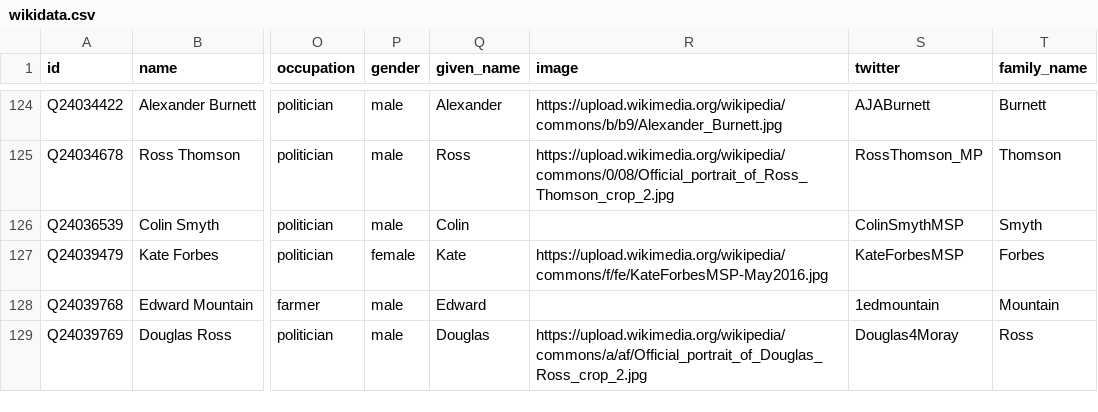
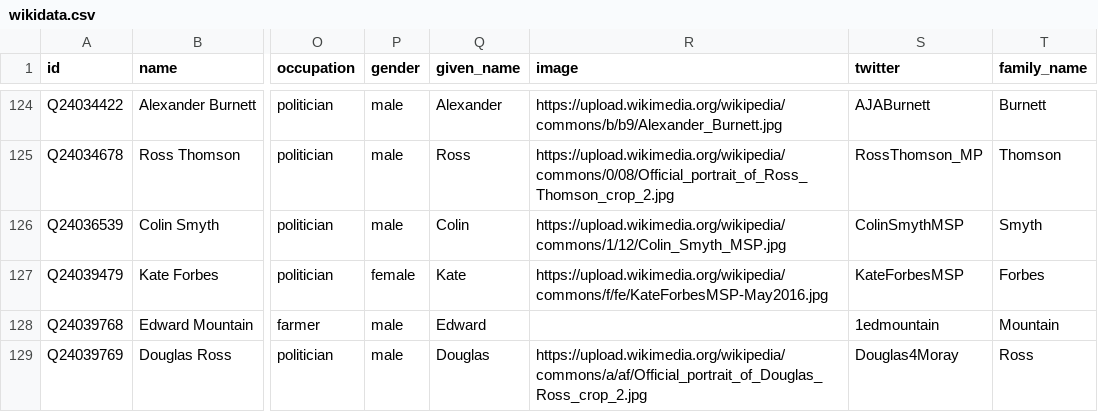
Before and after one commit to loudspeek/representa, a CSV file: data/Scotland/Parliament/sources/morph/wikidata.csv, drawn as a sheet; only a part is shown, gaps mark what is left out; the diff covers the shown part only; the diff names each change by its address in the sheet, - before the commit and + after, or states it on an @@ line.

Commit message:
Scotland: Refresh from upstream changes

```diff
--- a/data/Scotland/Parliament/sources/morph/wikidata.csv
+++ b/data/Scotland/Parliament/sources/morph/wikidata.csv
-R126 (image): (empty)
+R126 (image): https://upload.wikimedia.org/wikipedia/commons/1/12/Colin_Smyth_MSP.jpg
```
Also changed, not shown: 11 edited cells elsewhere in this file, 4 other files.
